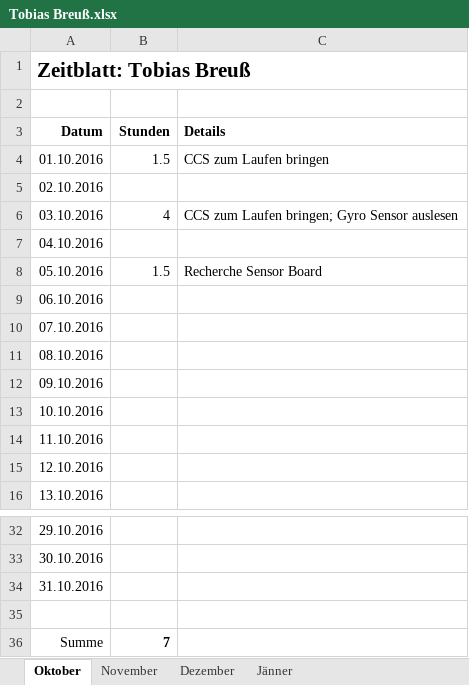
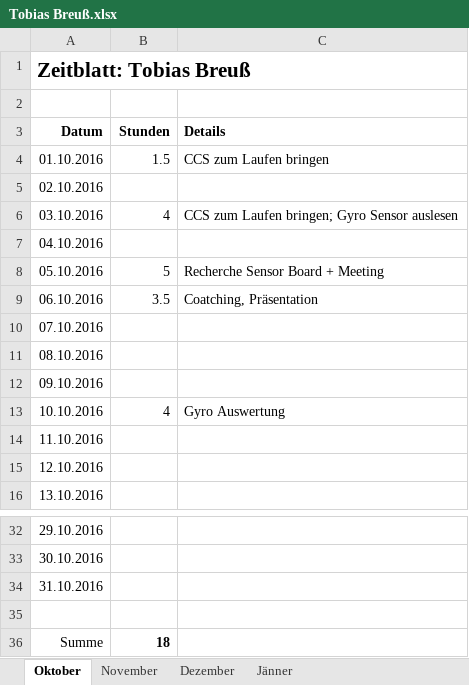
Before and after one commit to ChangeTheCode/AlienHacky, an Excel workbook: Zeitblätter/Tobias Breuß.xlsx, sheet Oktober, drawn as a sheet; only a part is shown, gaps mark what is left out; values as stored, in another font and other column widths than the file's, no borders; the diff names each change by its address in the sheet, - before the commit and + after, or states it on an @@ line.

```diff
--- a/Zeitblätter/Tobias Breuß.xlsx (sheet Oktober)
+++ b/Zeitblätter/Tobias Breuß.xlsx (sheet Oktober)
-B8 (Stunden): 1.5
+B8 (Stunden): 5
-C8 (Details): Recherche Sensor Board
+C8 (Details): Recherche Sensor Board + Meeting
-B9 (Stunden): (empty)
+B9 (Stunden): 3.5
-C9 (Details): (empty)
+C9 (Details): Coatching, Präsentation
-B13 (Stunden): (empty)
+B13 (Stunden): 4
-C13 (Details): (empty)
+C13 (Details): Gyro Auswertung
-B36 (Stunden): 7
+B36 (Stunden): 18
```
Also changed, not shown: Projekt Handbuch/Projektplan.xlsx.
